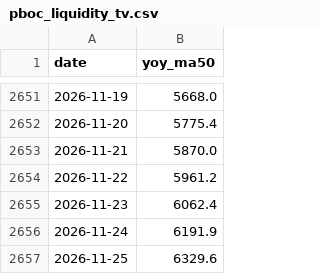
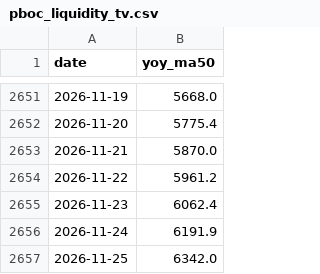
Before and after one commit to Slavduja/PBOC, a CSV file: output/pboc_liquidity_tv.csv, drawn as a sheet; only a part is shown, gaps mark what is left out.

```diff
--- a/output/pboc_liquidity_tv.csv
+++ b/output/pboc_liquidity_tv.csv
@@ -2656,2 +2656,2 @@ date,yoy_ma50
 2026-11-24,6191.9
-2026-11-25,6329.6
+2026-11-25,6342.0
```
Also changed, not shown: output/markets.csv, output/operations.csv, 2 other files.
